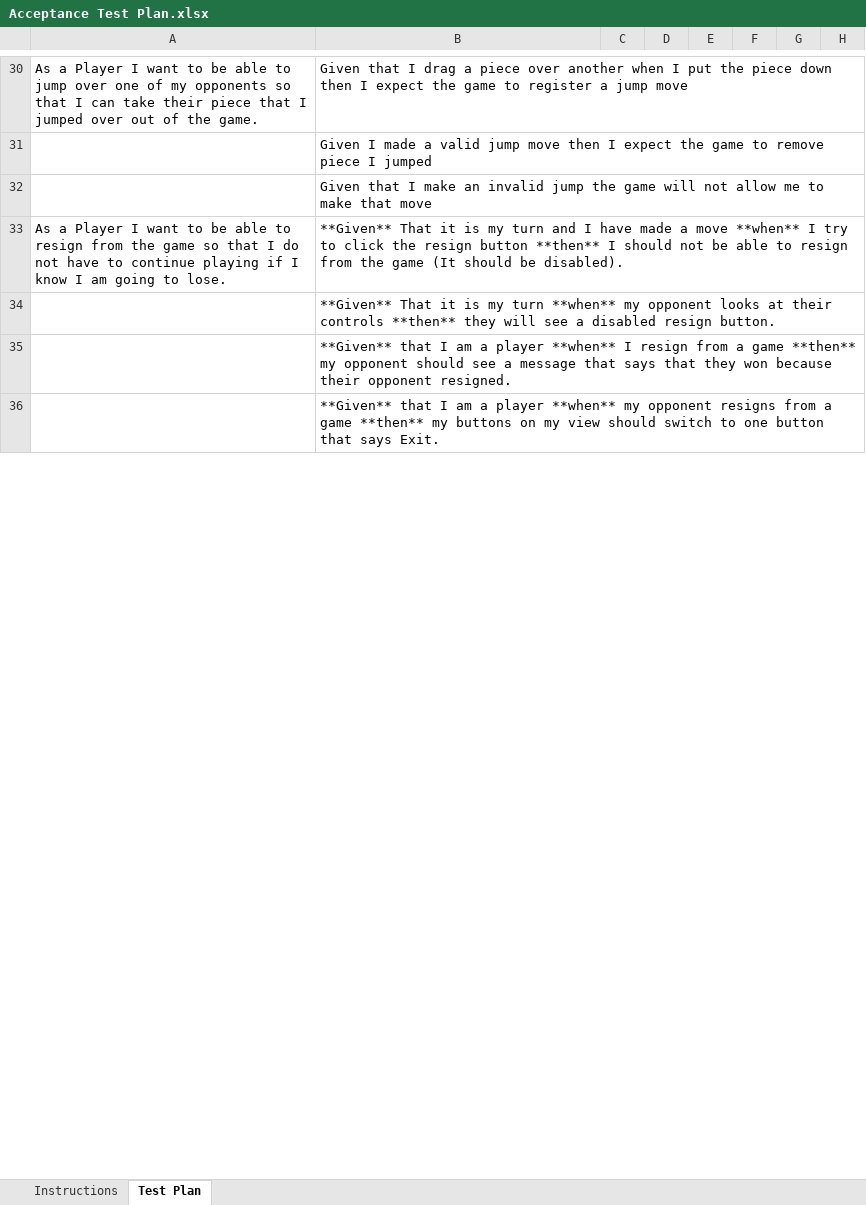
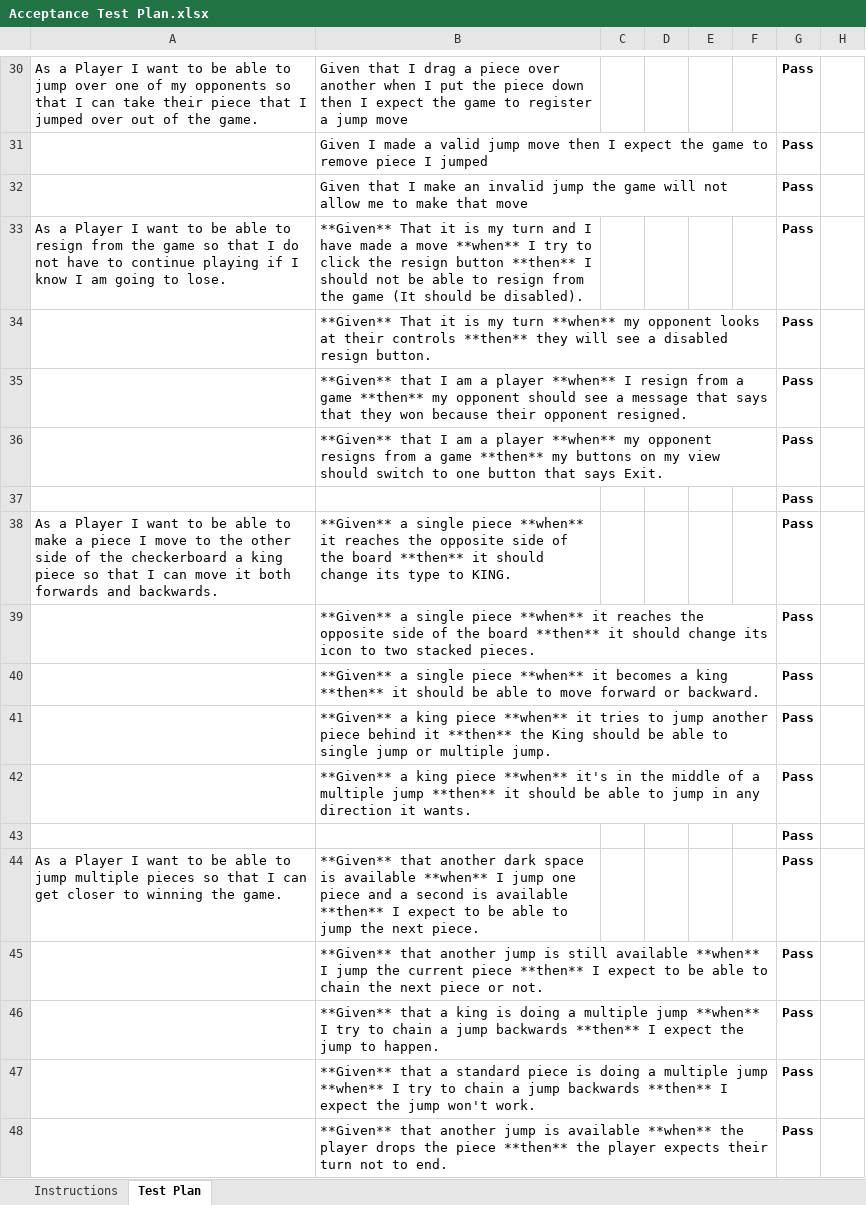
Before and after one commit to cmr6689/WebCheckers, an Excel workbook: etc/Acceptance Test Plan.xlsx, sheet Test Plan, drawn as a sheet; only a part is shown, gaps mark what is left out; values as stored, in another font and other column widths than the file's, no borders; conditional formats not drawn; the diff covers the shown part only; the diff names each change by its address in the sheet, - before the commit and + after, or states it on an @@ line.

```diff
--- a/etc/Acceptance Test Plan.xlsx (sheet Test Plan)
+++ b/etc/Acceptance Test Plan.xlsx (sheet Test Plan)
-G30:G36: (empty)
+G30:G36: Pass
+row 37:  |  |  |  |  |  | Pass
+row 38: As a Player I want to be able to make a piece I move to the other side of the checkerboard a king piece so that I can move it both forwards and backwards. | **Given** a single piece **when** it reaches the opposite side of the board **then** it should change its type to KING. |  |  |  |  | Pass
+row 39:  | **Given** a single piece **when** it reaches the opposite side of the board **then** it should change its icon to two stacked pieces. |  |  |  |  | Pass
+row 40:  | **Given** a single piece **when** it becomes a king **then** it should be able to move forward or backward. |  |  |  |  | Pass
+row 41:  | **Given** a king piece **when** it tries to jump another piece behind it **then** the King should be able to single jump or multiple jump. |  |  |  |  | Pass
+row 42:  | **Given** a king piece **when** it's in the middle of a multiple jump **then** it should be able to jump in any direction it wants. |  |  |  |  | Pass
+row 43:  |  |  |  |  |  | Pass
+row 44: As a Player I want to be able to jump multiple pieces so that I can get closer to winning the game. | **Given** that another dark space is available **when** I jump one piece and a second is available **then** I expect to be able to jump the next piece. |  |  |  |  | Pass
+row 45:  | **Given** that another jump is still available **when** I jump the current piece **then** I expect to be able to chain the next piece or not. |  |  |  |  | Pass
+row 46:  | **Given** that a king is doing a multiple jump **when** I try to chain a jump backwards **then** I expect the jump to happen. |  |  |  |  | Pass
+row 47:  | **Given** that a standard piece is doing a multiple jump **when** I try to chain a jump backwards **then** I expect the jump won't work. |  |  |  |  | Pass
+row 48:  | **Given** that another jump is available **when** the player drops the piece **then** the player expects their turn not to end. |  |  |  |  | Pass
```
Also changed, not shown: 8 added rows, 20 removed rows, 35 edited cells and cell formats elsewhere in this sheet.
